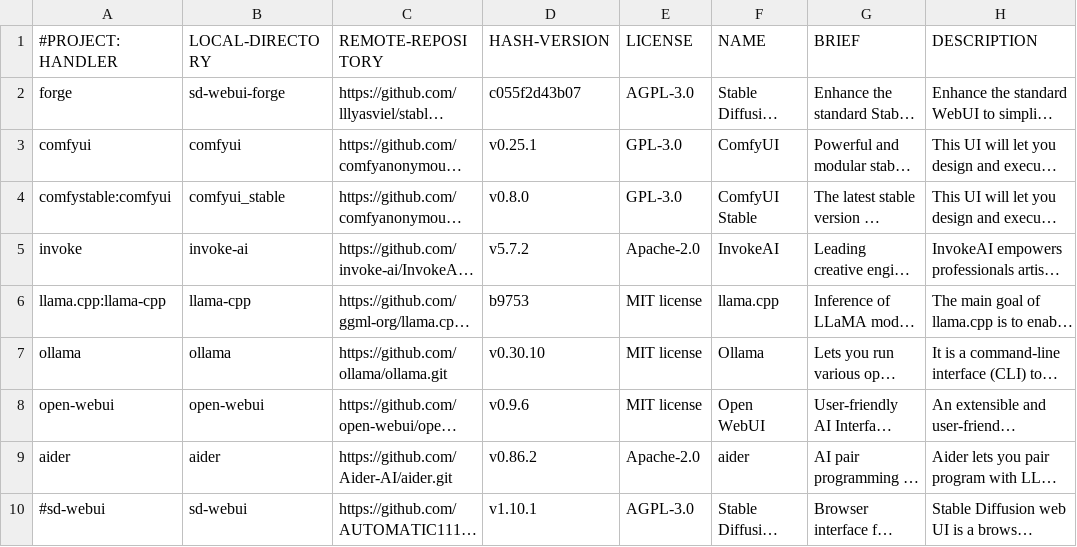
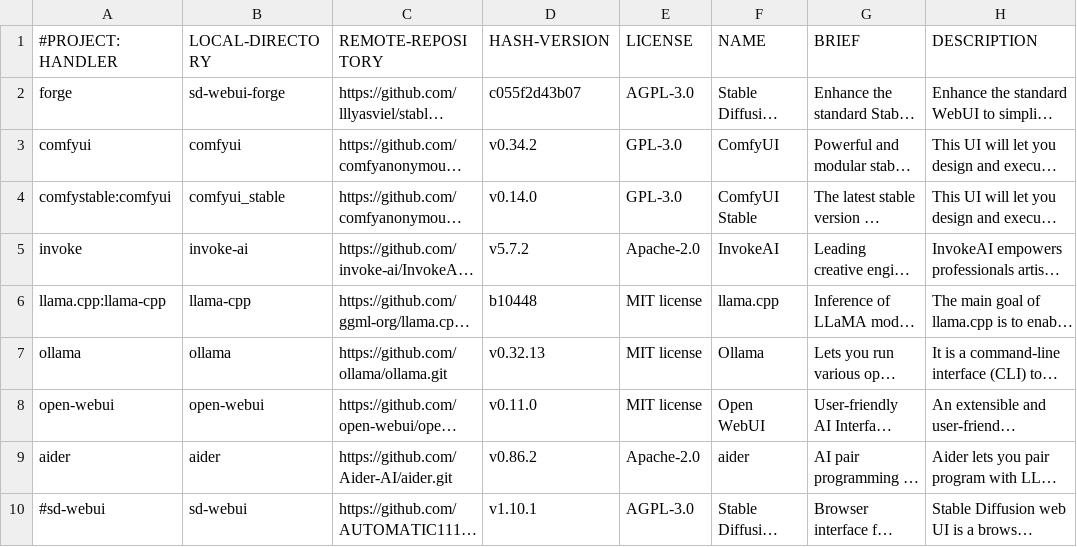
Before and after one commit to martin-rizzo/AIMan, a CSV file: System/handlers/00_database.csv, drawn as a sheet; only a part is shown; long unchanged cells end in …; the diff names each change by its address in the sheet, - before the commit and + after, or states it on an @@ line.

Commit message:
chore: Update installation logic and project versions in 00_database.csv
This commit applies updates to the installation routines for ComfyUI,
llama-cpp, and Ollama to ensure compatibility with their latest releases.
Additionally, the `00_database.csv` file has been updated with the specific
version IDs for most supported applications, ensuring that AIMAN automatically
fetches and installs the most current stable versions of these projects.

```diff
--- a/System/handlers/00_database.csv
+++ b/System/handlers/00_database.csv
-D3 (HASH-VERSION): v0.25.1
+D3 (HASH-VERSION): v0.34.2
-D4 (HASH-VERSION): v0.8.0
+D4 (HASH-VERSION): v0.14.0
-D6 (HASH-VERSION): b9753
+D6 (HASH-VERSION): b10448
-D7 (HASH-VERSION): v0.30.10
+D7 (HASH-VERSION): v0.32.13
-D8 (HASH-VERSION): v0.9.6
+D8 (HASH-VERSION): v0.11.0
```
Also changed, not shown: 4 other files.
